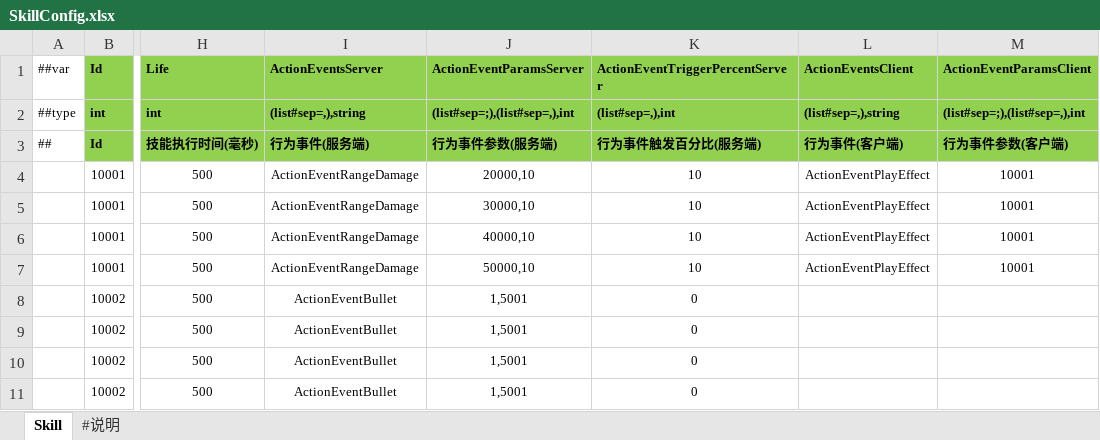
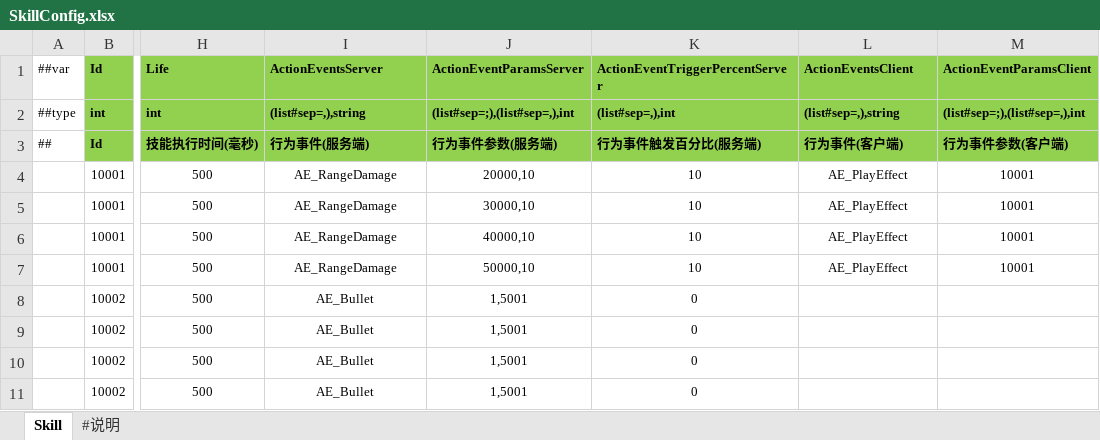
Before and after one commit to FortuneCat0v0/Zero, an Excel workbook: Unity/Assets/Config/Excel/Datas/SkillConfig.xlsx, sheet Skill, drawn as a sheet; only a part is shown, gaps mark what is left out; values as stored, in another font and other column widths than the file's, no borders; the diff names each change by its address in the sheet, - before the commit and + after, or states it on an @@ line.

```diff
--- a/Unity/Assets/Config/Excel/Datas/SkillConfig.xlsx (sheet Skill)
+++ b/Unity/Assets/Config/Excel/Datas/SkillConfig.xlsx (sheet Skill)
-I4:I7 (ActionEventsServer): ActionEventRangeDamage
+I4:I7 (ActionEventsServer): AE_RangeDamage
-L4:L7 (ActionEventsClient): ActionEventPlayEffect
+L4:L7 (ActionEventsClient): AE_PlayEffect
-I8:I11 (ActionEventsServer): ActionEventBullet
+I8:I11 (ActionEventsServer): AE_Bullet
```
Also changed, not shown: 15 other files.
